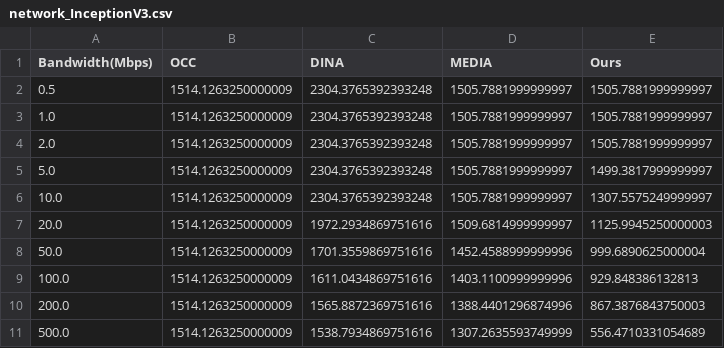
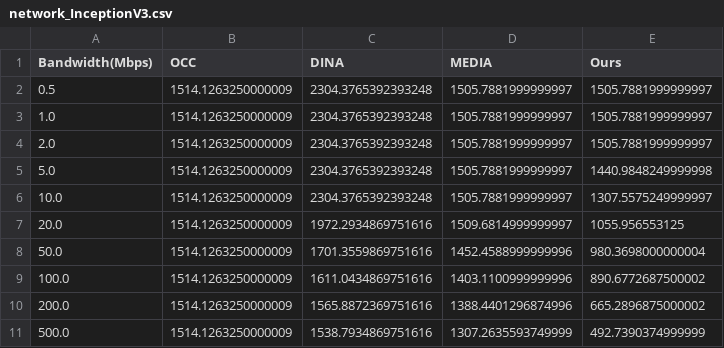
Before and after one commit to 0xkayne/Safe-Parallel_DNN_Inference, a CSV file: exp_results/exp2_network_ablation/network_InceptionV3.csv, drawn as a sheet.

```diff
--- a/exp_results/exp2_network_ablation/network_InceptionV3.csv
+++ b/exp_results/exp2_network_ablation/network_InceptionV3.csv
@@ -4,8 +4,8 @@ Bandwidth(Mbps),OCC,DINA,MEDIA,Ours
 2.0,1514.1263250000009,2304.3765392393248,1505.7881999999997,1505.7881999999997
-5.0,1514.1263250000009,2304.3765392393248,1505.7881999999997,1499.3817999999997
+5.0,1514.1263250000009,2304.3765392393248,1505.7881999999997,1440.9848249999998
 10.0,1514.1263250000009,2304.3765392393248,1505.7881999999997,1307.5575249999997
-20.0,1514.1263250000009,1972.2934869751616,1509.6814999999997,1125.9945250000003
-50.0,1514.1263250000009,1701.3559869751616,1452.4588999999996,999.6890625000004
-100.0,1514.1263250000009,1611.0434869751616,1403.1100999999996,929.848386132813
-200.0,1514.1263250000009,1565.8872369751616,1388.4401296874996,867.3876843750003
-500.0,1514.1263250000009,1538.7934869751616,1307.2635593749999,556.4710331054689
+20.0,1514.1263250000009,1972.2934869751616,1509.6814999999997,1055.956553125
+50.0,1514.1263250000009,1701.3559869751616,1452.4588999999996,980.3698000000004
+100.0,1514.1263250000009,1611.0434869751616,1403.1100999999996,890.6772687500002
+200.0,1514.1263250000009,1565.8872369751616,1388.4401296874996,665.2896875000002
+500.0,1514.1263250000009,1538.7934869751616,1307.2635593749999,492.7390374999999
```
Also changed, not shown: exp_results/exp1_fixed_comparison/fixed_comparison_all_models.csv, exp_results/exp2_network_ablation/network_ResNet-50.csv, 35 other files.
